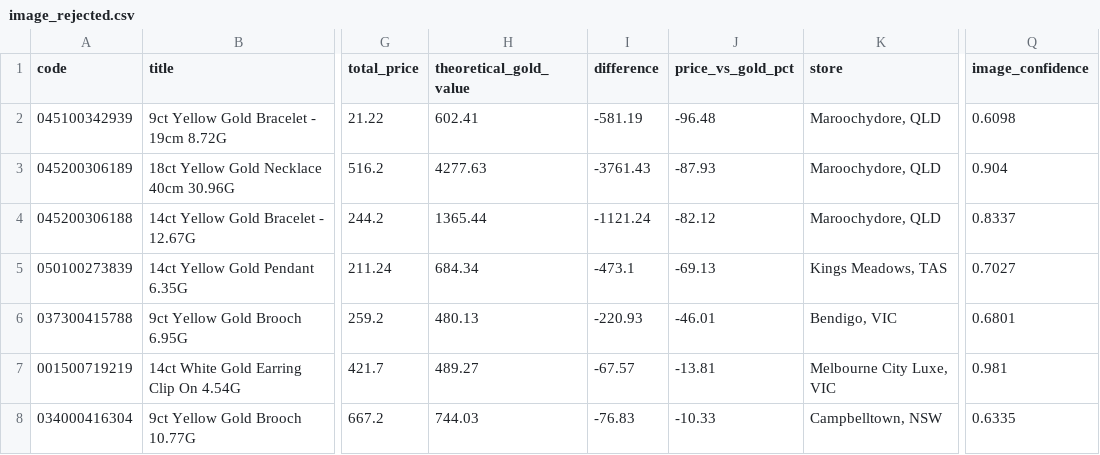
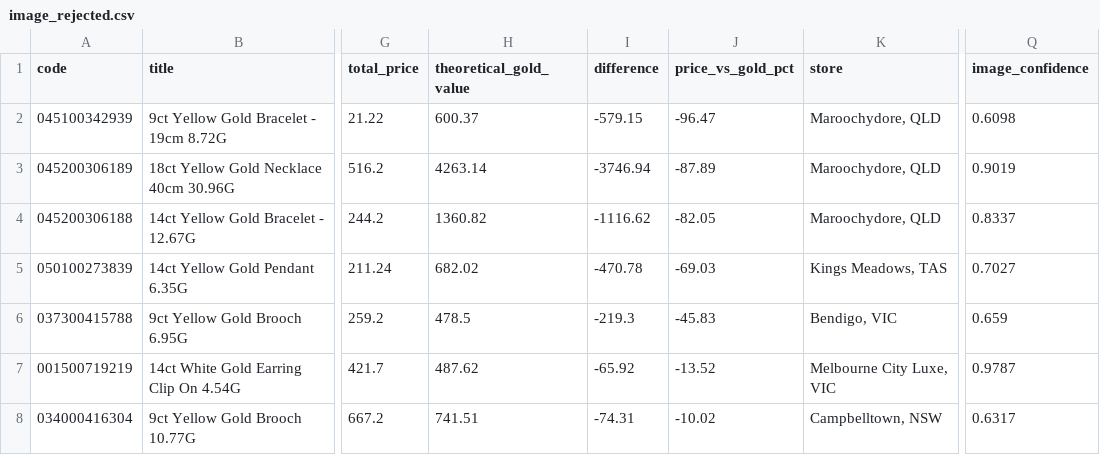
Before and after one commit to tycab03/gold-deal-finder, a CSV file: image_rejected.csv, drawn as a sheet; only a part is shown, gaps mark what is left out; the diff names each change by its address in the sheet, - before the commit and + after, or states it on an @@ line.

```diff
--- a/image_rejected.csv
+++ b/image_rejected.csv
-H2 (theoretical_gold_value): 602.41
+H2 (theoretical_gold_value): 600.37
-I2 (difference): -581.19
+I2 (difference): -579.15
-J2 (price_vs_gold_pct): -96.48
+J2 (price_vs_gold_pct): -96.47
-H3 (theoretical_gold_value): 4277.63
+H3 (theoretical_gold_value): 4263.14
-I3 (difference): -3761.43
+I3 (difference): -3746.94
-J3 (price_vs_gold_pct): -87.93
+J3 (price_vs_gold_pct): -87.89
-Q3 (image_confidence): 0.904
+Q3 (image_confidence): 0.9019
-H4 (theoretical_gold_value): 1365.44
+H4 (theoretical_gold_value): 1360.82
-I4 (difference): -1121.24
+I4 (difference): -1116.62
-J4 (price_vs_gold_pct): -82.12
+J4 (price_vs_gold_pct): -82.05
-H5 (theoretical_gold_value): 684.34
+H5 (theoretical_gold_value): 682.02
-I5 (difference): -473.1
+I5 (difference): -470.78
-J5 (price_vs_gold_pct): -69.13
+J5 (price_vs_gold_pct): -69.03
-H6 (theoretical_gold_value): 480.13
+H6 (theoretical_gold_value): 478.5
-I6 (difference): -220.93
+I6 (difference): -219.3
-J6 (price_vs_gold_pct): -46.01
+J6 (price_vs_gold_pct): -45.83
-Q6 (image_confidence): 0.6801
+Q6 (image_confidence): 0.659
-H7 (theoretical_gold_value): 489.27
+H7 (theoretical_gold_value): 487.62
-I7 (difference): -67.57
+I7 (difference): -65.92
-J7 (price_vs_gold_pct): -13.81
+J7 (price_vs_gold_pct): -13.52
-Q7 (image_confidence): 0.981
+Q7 (image_confidence): 0.9787
-H8 (theoretical_gold_value): 744.03
+H8 (theoretical_gold_value): 741.51
-I8 (difference): -76.83
+I8 (difference): -74.31
-J8 (price_vs_gold_pct): -10.33
+J8 (price_vs_gold_pct): -10.02
-Q8 (image_confidence): 0.6335
+Q8 (image_confidence): 0.6317
```
Also changed, not shown: 1 other file.
